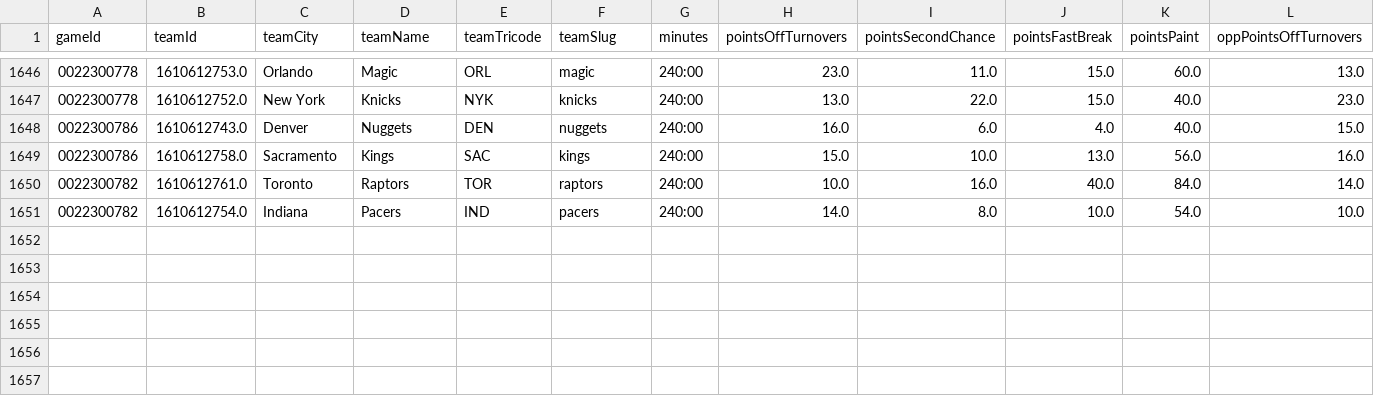
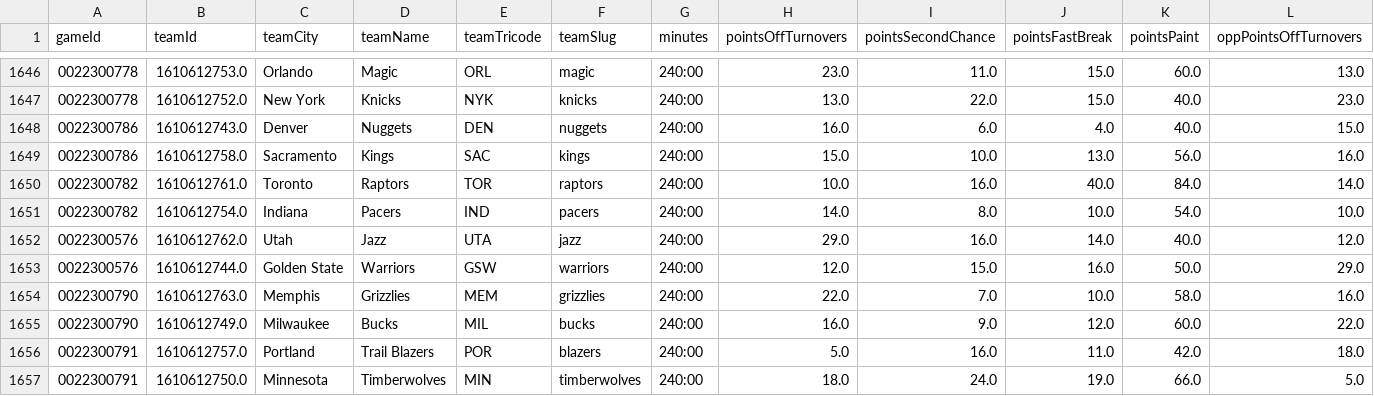
Before and after one commit to jamesbrown1417/NBA, a CSV file: Data/misc_box_scores_2023-2024.csv, drawn as a sheet; only a part is shown, gaps mark what is left out; rows hold the shown columns only; the diff names each change by its address in the sheet, - before the commit and + after, or states it on an @@ line.

```diff
--- a/Data/misc_box_scores_2023-2024.csv
+++ b/Data/misc_box_scores_2023-2024.csv
+row 1652: 0022300576 | 1610612762.0 | Utah | Jazz | UTA | jazz | 240:00 | 29.0 | 16.0 | 14.0 | 40.0 | 12.0
+row 1653: 0022300576 | 1610612744.0 | Golden State | Warriors | GSW | warriors | 240:00 | 12.0 | 15.0 | 16.0 | 50.0 | 29.0
+row 1654: 0022300790 | 1610612763.0 | Memphis | Grizzlies | MEM | grizzlies | 240:00 | 22.0 | 7.0 | 10.0 | 58.0 | 16.0
+row 1655: 0022300790 | 1610612749.0 | Milwaukee | Bucks | MIL | bucks | 240:00 | 16.0 | 9.0 | 12.0 | 60.0 | 22.0
+row 1656: 0022300791 | 1610612757.0 | Portland | Trail Blazers | POR | blazers | 240:00 | 5.0 | 16.0 | 11.0 | 42.0 | 18.0
+row 1657: 0022300791 | 1610612750.0 | Minnesota | Timberwolves | MIN | timberwolves | 240:00 | 18.0 | 24.0 | 19.0 | 66.0 | 5.0
```
Also changed, not shown: Data/advanced_box_scores_2023-2024.csv, Data/all_rosters.csv, 54 other files.
